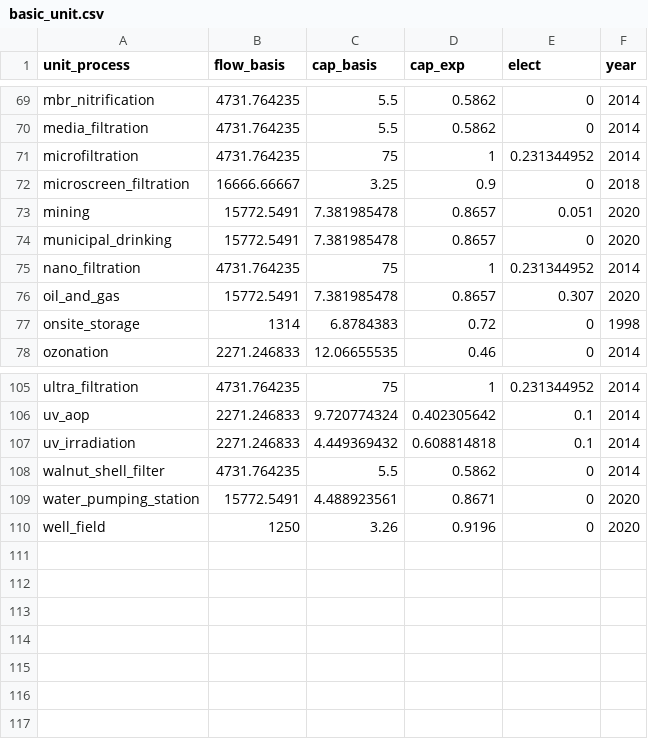
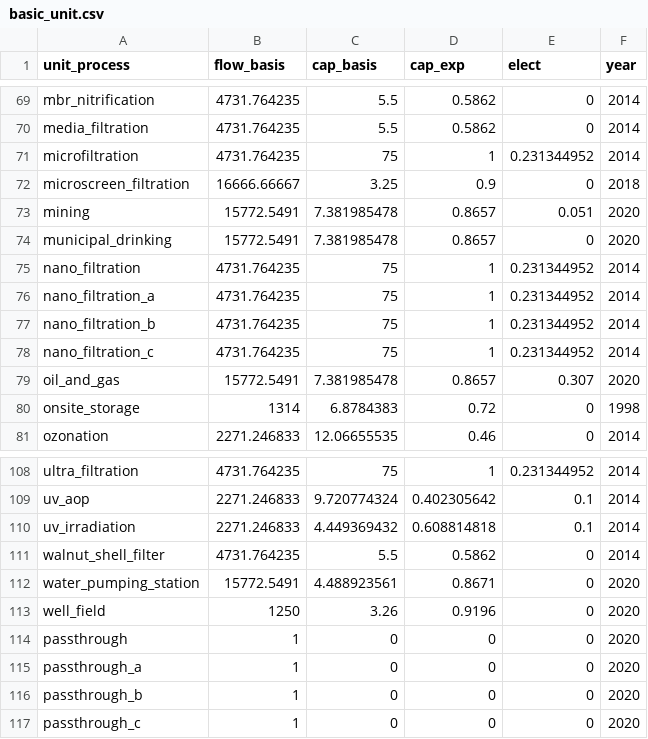
Before and after one commit to NREL/WaterTAP3, a CSV file: IDAES-WaterTAP3_v2/data/basic_unit.csv, drawn as a sheet; only a part is shown, gaps mark what is left out; the diff names each change by its address in the sheet, - before the commit and + after, or states it on an @@ line.

```diff
--- a/IDAES-WaterTAP3_v2/data/basic_unit.csv
+++ b/IDAES-WaterTAP3_v2/data/basic_unit.csv
+row 76: nano_filtration_a | 4731.764235 | 75 | 1 | 0.231344952 | 2014
+row 77: nano_filtration_b | 4731.764235 | 75 | 1 | 0.231344952 | 2014
+row 78: nano_filtration_c | 4731.764235 | 75 | 1 | 0.231344952 | 2014
+row 114: passthrough | 1 | 0 | 0 | 0 | 2020
+row 115: passthrough_a | 1 | 0 | 0 | 0 | 2020
+row 116: passthrough_b | 1 | 0 | 0 | 0 | 2020
+row 117: passthrough_c | 1 | 0 | 0 | 0 | 2020
```
Also changed, not shown: IDAES-WaterTAP3_v2/data/basic_mass_based.csv, IDAES-WaterTAP3_v2/data/case_study_basis.csv, 2 other files.
